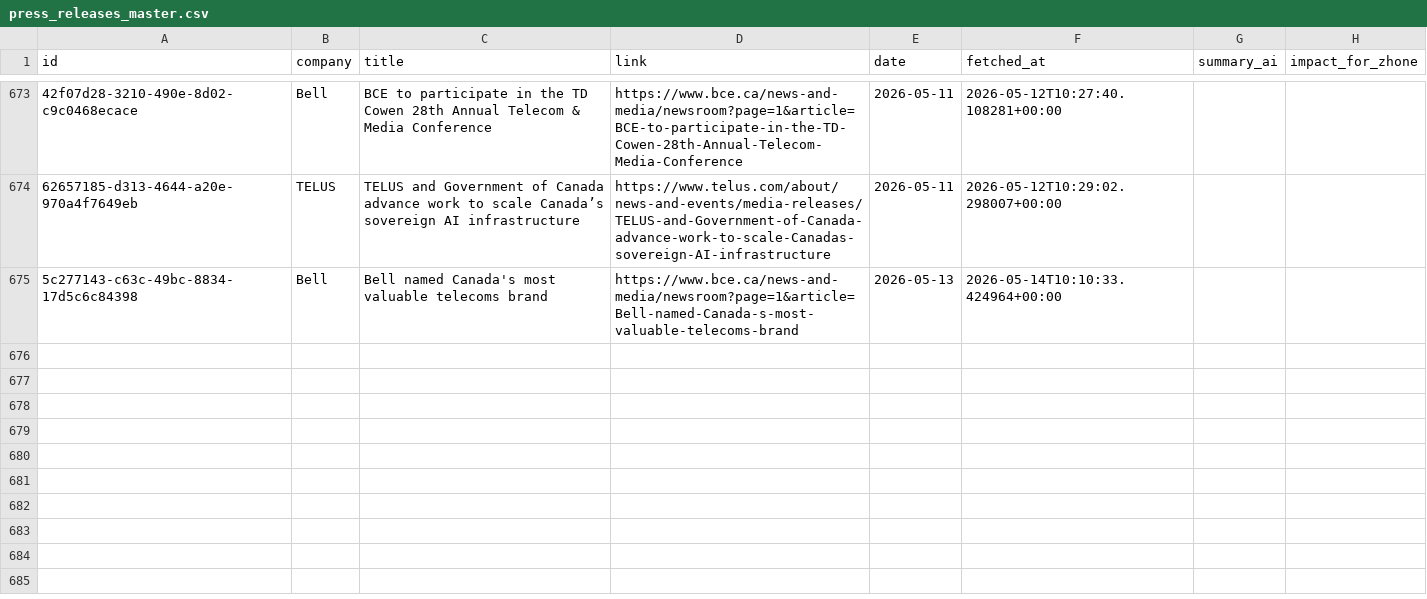
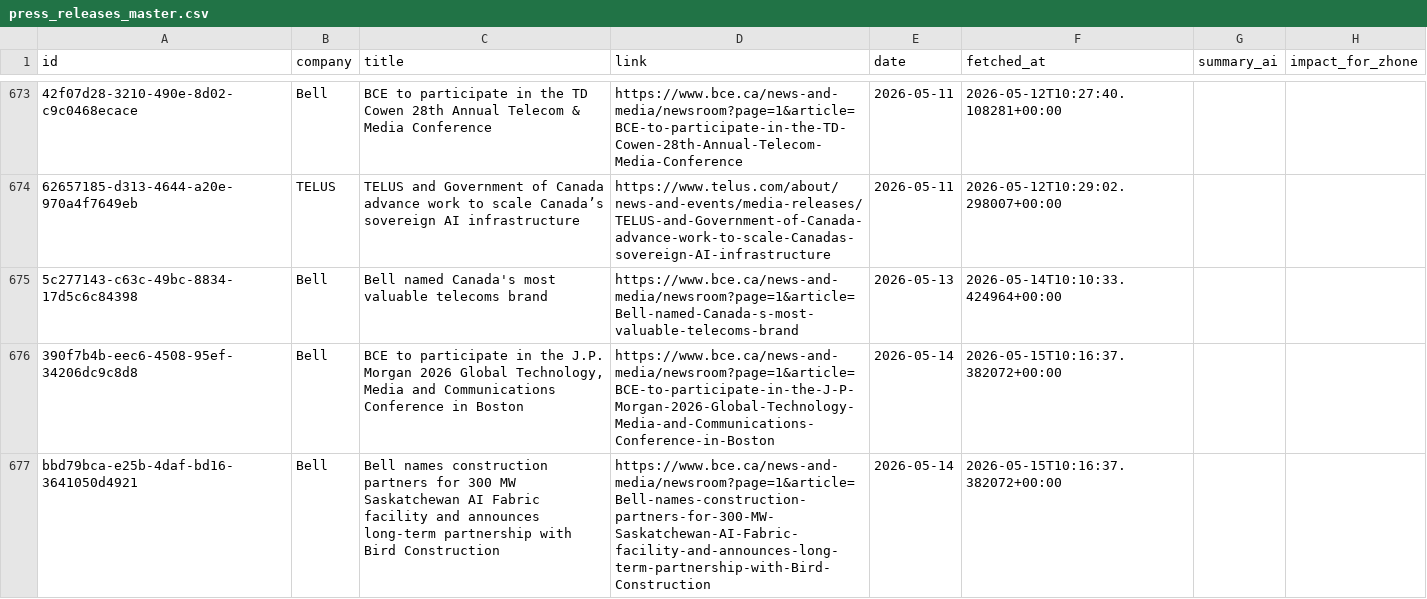
Before and after one commit to flabelle999/customer-presswatch, a CSV file: press_releases_master.csv, drawn as a sheet; only a part is shown, gaps mark what is left out; the diff names each change by its address in the sheet, - before the commit and + after, or states it on an @@ line.

```diff
--- a/press_releases_master.csv
+++ b/press_releases_master.csv
+row 676: 390f7b4b-eec6-4508-95ef-34206dc9c8d8 | Bell | BCE to participate in the J.P. Morgan 2026 Global Technology, Media and Communications Conference in Boston | https://www.bce.ca/news-and-media/newsroom?page=1&article=BCE-to-participate-in-the-J-P-Morgan-2026-Global-Technology-Media-and-Communications-Conference-in-Boston | 2026-05-14 | 2026-05-15T10:16:37.382072+00:00
+row 677: bbd79bca-e25b-4daf-bd16-3641050d4921 | Bell | Bell names construction partners for 300 MW Saskatchewan AI Fabric facility and announces long-term partnership with Bird Construction | https://www.bce.ca/news-and-media/newsroom?page=1&article=Bell-names-construction-partners-for-300-MW-Saskatchewan-AI-Fabric-facility-and-announces-long-term-partnership-with-Bird-Construction | 2026-05-14 | 2026-05-15T10:16:37.382072+00:00
```
